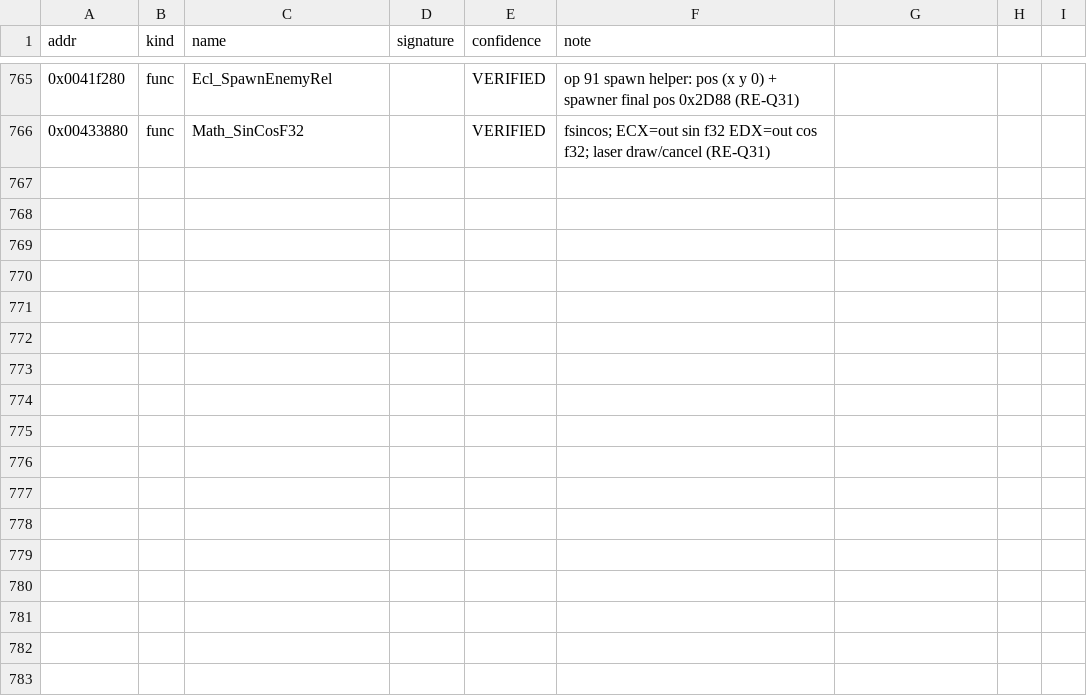
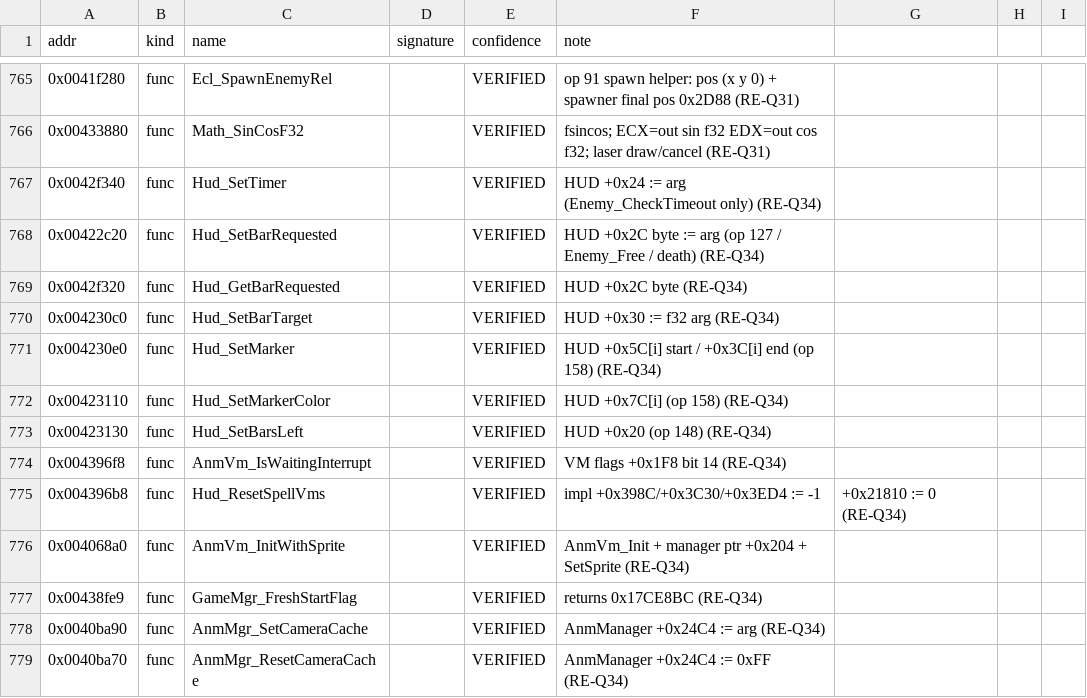
Before and after one commit to kauri-off/th_08, a CSV file: re/symbols.csv, drawn as a sheet; only a part is shown, gaps mark what is left out; the diff names each change by its address in the sheet, - before the commit and + after, or states it on an @@ line.

```diff
--- a/re/symbols.csv
+++ b/re/symbols.csv
+row 767: 0x0042f340 | func | Hud_SetTimer |  | VERIFIED | HUD +0x24 := arg (Enemy_CheckTimeout only) (RE-Q34)
+row 768: 0x00422c20 | func | Hud_SetBarRequested |  | VERIFIED | HUD +0x2C byte := arg (op 127 / Enemy_Free / death) (RE-Q34)
+row 769: 0x0042f320 | func | Hud_GetBarRequested |  | VERIFIED | HUD +0x2C byte (RE-Q34)
+row 770: 0x004230c0 | func | Hud_SetBarTarget |  | VERIFIED | HUD +0x30 := f32 arg (RE-Q34)
+row 771: 0x004230e0 | func | Hud_SetMarker |  | VERIFIED | HUD +0x5C[i] start / +0x3C[i] end (op 158) (RE-Q34)
+row 772: 0x00423110 | func | Hud_SetMarkerColor |  | VERIFIED | HUD +0x7C[i] (op 158) (RE-Q34)
+row 773: 0x00423130 | func | Hud_SetBarsLeft |  | VERIFIED | HUD +0x20 (op 148) (RE-Q34)
+row 774: 0x004396f8 | func | AnmVm_IsWaitingInterrupt |  | VERIFIED | VM flags +0x1F8 bit 14 (RE-Q34)
+row 775: 0x004396b8 | func | Hud_ResetSpellVms |  | VERIFIED | impl +0x398C/+0x3C30/+0x3ED4 := -1 | +0x21810 := 0 (RE-Q34)
+row 776: 0x004068a0 | func | AnmVm_InitWithSprite |  | VERIFIED | AnmVm_Init + manager ptr +0x204 + SetSprite (RE-Q34)
+row 777: 0x00438fe9 | func | GameMgr_FreshStartFlag |  | VERIFIED | returns 0x17CE8BC (RE-Q34)
+row 778: 0x0040ba90 | func | AnmMgr_SetCameraCache |  | VERIFIED | AnmManager +0x24C4 := arg (RE-Q34)
+row 779: 0x0040ba70 | func | AnmMgr_ResetCameraCache |  | VERIFIED | AnmManager +0x24C4 := 0xFF (RE-Q34)
```
